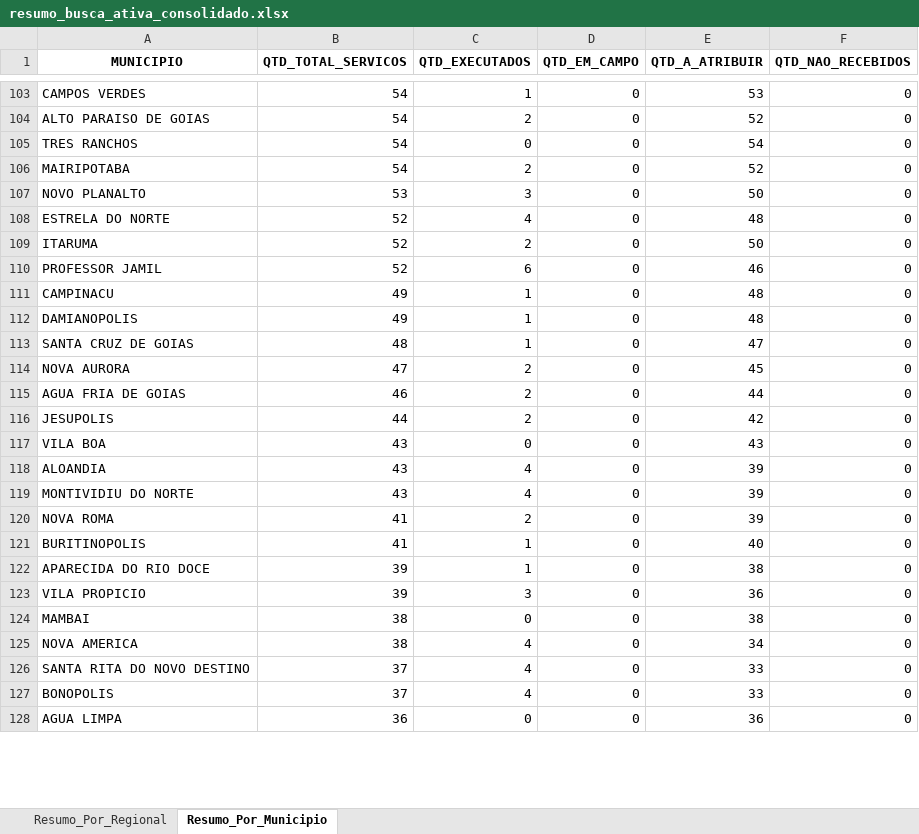
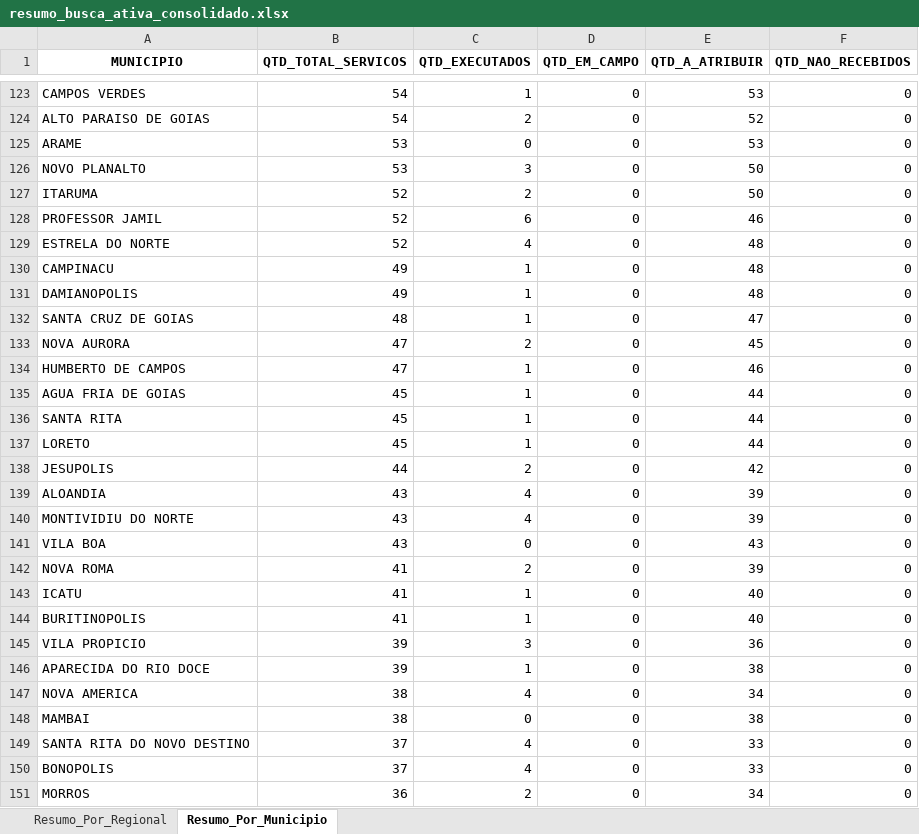
Before and after one commit to Pliniomr20/Busca-Ativa, an Excel workbook: resumo_busca_ativa_consolidado.xlsx, sheet Resumo_Por_Municipio, drawn as a sheet; only a part is shown, gaps mark what is left out; the shorter side is filled out with more unchanged rows; values as stored, in another font and other column widths than the file's, no borders; addresses are those after the commit; the diff covers the shown part only; the diff names each change by its address in the sheet, - before the commit and + after, or states it on an @@ line.

```diff
--- a/resumo_busca_ativa_consolidado.xlsx (sheet Resumo_Por_Municipio)
+++ b/resumo_busca_ativa_consolidado.xlsx (sheet Resumo_Por_Municipio)
-A125 (MUNICIPIO): TRES RANCHOS
+A125 (MUNICIPIO): ARAME
-B125 (QTD_TOTAL_SERVICOS): 54
+B125 (QTD_TOTAL_SERVICOS): 53
-E125 (QTD_A_ATRIBUIR): 54
+E125 (QTD_A_ATRIBUIR): 53
@@ row 106 moved to row 122: MAIRIPOTABA @@
@@ row 108 moved to row 129: ESTRELA DO NORTE @@
+row 134: HUMBERTO DE CAMPOS | 47 | 1 | 0 | 46 | 0
-B135 (QTD_TOTAL_SERVICOS): 46
+B135 (QTD_TOTAL_SERVICOS): 45
-C135 (QTD_EXECUTADOS): 2
+C135 (QTD_EXECUTADOS): 1
+row 136: SANTA RITA | 45 | 1 | 0 | 44 | 0
+row 137: LORETO | 45 | 1 | 0 | 44 | 0
@@ row 117 moved to row 141: VILA BOA @@
+row 143: ICATU | 41 | 1 | 0 | 40 | 0
@@ row 123 moved to row 145: VILA PROPICIO @@
@@ row 125 moved to row 147: NOVA AMERICA @@
+row 151: MORROS | 36 | 2 | 0 | 34 | 0
```
Also changed, not shown: 42 added rows, 10 moved rows and 49 edited cells elsewhere in this sheet, sheet Resumo_Por_Regional, 1 other file.
